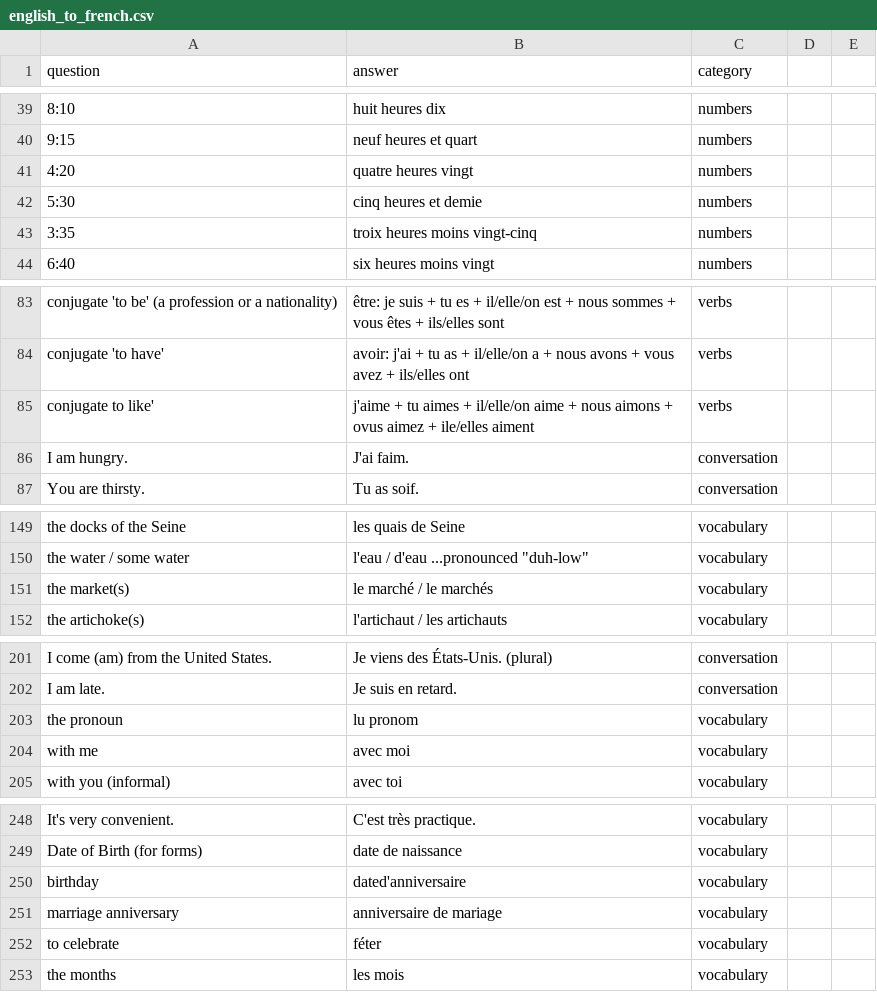
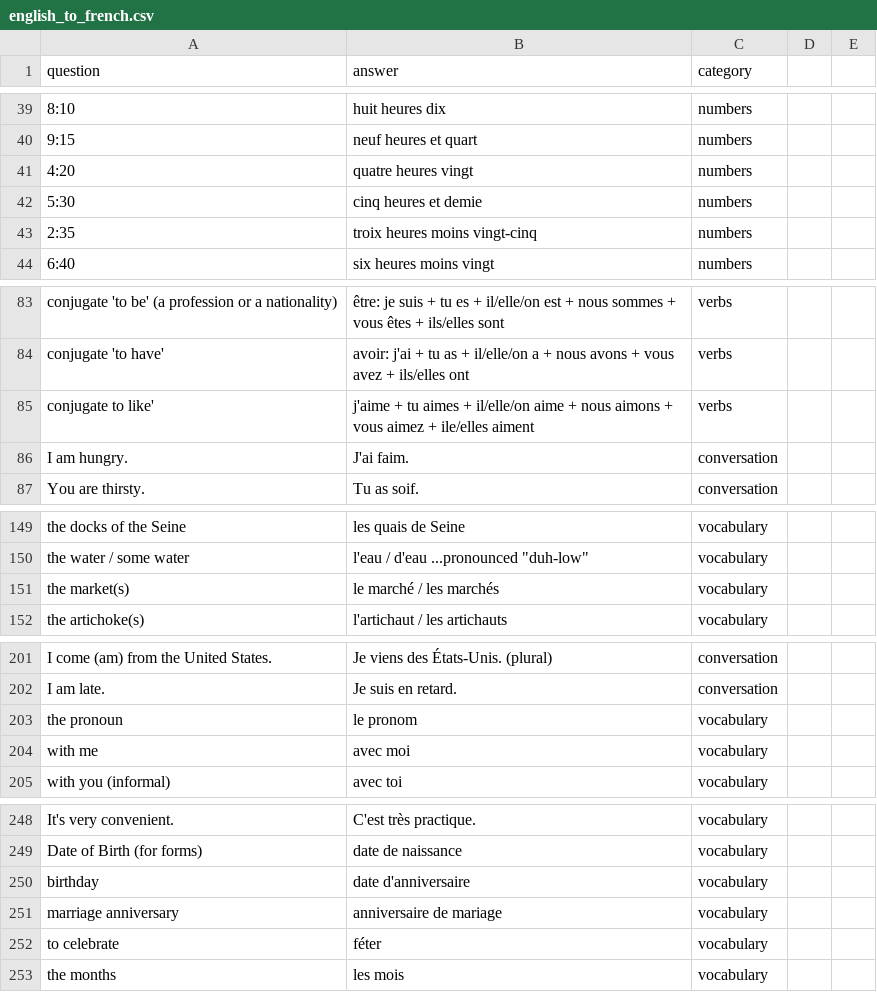
Before and after one commit to chrisbrickey/flashcards3, a CSV file: src/main/resources/static/csv/english_to_french.csv, drawn as a sheet; only a part is shown, gaps mark what is left out; the diff covers the shown part only; the diff names each change by its address in the sheet, - before the commit and + after, or states it on an @@ line.

Commit message:
Small corrections to french content

```diff
--- a/src/main/resources/static/csv/english_to_french.csv
+++ b/src/main/resources/static/csv/english_to_french.csv
-A43 (question): 3:35
+A43 (question): 2:35
-B85 (answer): …aimons + ovus aimez +…
+B85 (answer): …aimons + vous aimez +…
-B151 (answer): le marché / le marchés
+B151 (answer): le marché / les marchés
-B203 (answer): lu pronom
+B203 (answer): le pronom
-B250 (answer): dated'anniversaire
+B250 (answer): date d'anniversaire
```
Also changed, not shown: 3 edited cells elsewhere in this file.
